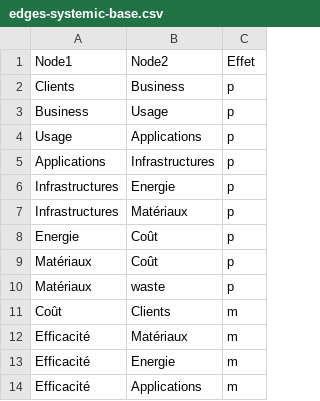
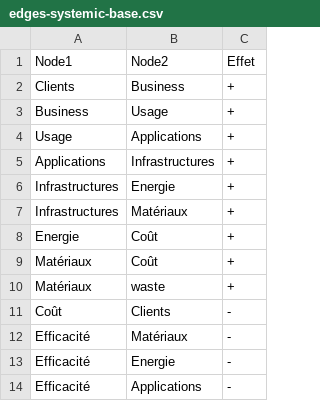
Before and after one commit to KermitPlaysCode/systemic, a CSV file: edges-systemic-base.csv, drawn as a sheet.

Commit message:
Allow download of updated data

```diff
--- a/edges-systemic-base.csv
+++ b/edges-systemic-base.csv
@@ -1,14 +1,14 @@
 Node1,Node2,Effet
-Clients,Business,p
-Business,Usage,p
-Usage,Applications,p
-Applications,Infrastructures,p
-Infrastructures,Energie,p
-Infrastructures,Matériaux,p
-Energie,Coût,p
-Matériaux,Coût,p
-Matériaux,waste,p
-Coût,Clients,m
-Efficacité,Matériaux,m
-Efficacité,Energie,m
-Efficacité,Applications,m
+Clients,Business,+
+Business,Usage,+
+Usage,Applications,+
+Applications,Infrastructures,+
+Infrastructures,Energie,+
+Infrastructures,Matériaux,+
+Energie,Coût,+
+Matériaux,Coût,+
+Matériaux,waste,+
+Coût,Clients,-
+Efficacité,Matériaux,-
+Efficacité,Energie,-
+Efficacité,Applications,-
```
Also changed, not shown: 6 other files.
